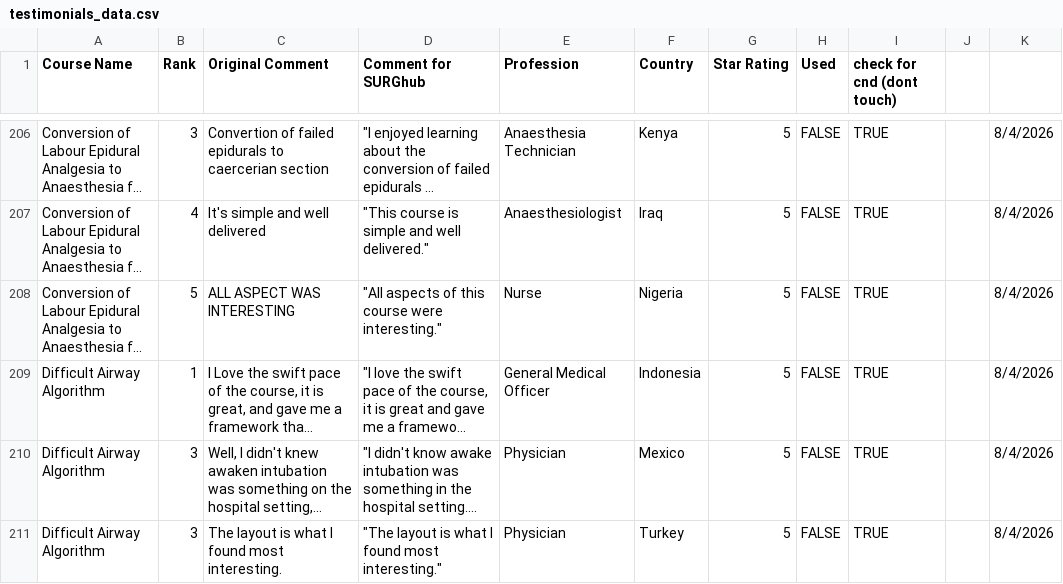
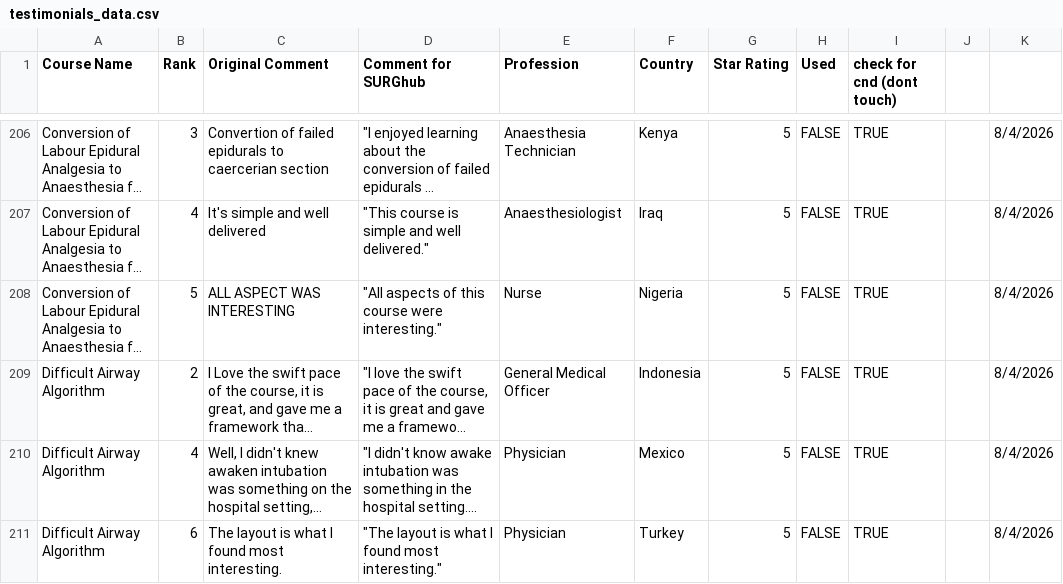
Before and after one commit to codendesigner-hash/cnd-surg-testimonials, a CSV file: testimonials_data.csv, drawn as a sheet; only a part is shown, gaps mark what is left out; long unchanged cells end in …; the diff covers the shown part only; the diff names each change by its address in the sheet, - before the commit and + after, or states it on an @@ line.

```diff
--- a/testimonials_data.csv
+++ b/testimonials_data.csv
-B209 (Rank): 1
+B209 (Rank): 2
-B210 (Rank): 3
+B210 (Rank): 4
-B211 (Rank): 3
+B211 (Rank): 6
```
Also changed, not shown: 3 edited cells elsewhere in this file, 3 other files.
